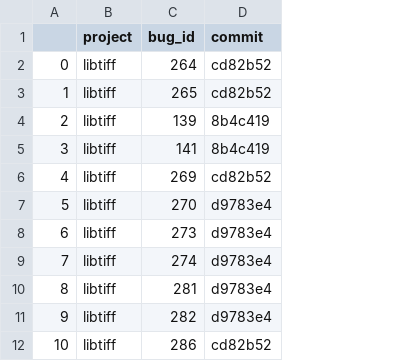
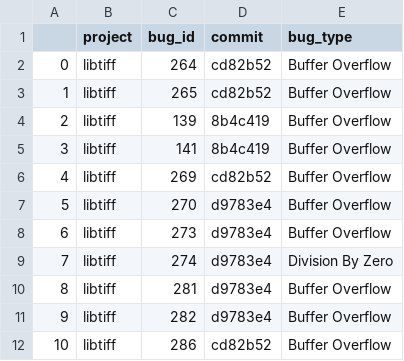
Before and after one commit to hase-project/bug-db, a TSV file: hemiptera_commits.tsv, drawn as a sheet; only a part is shown; the diff names each change by its address in the sheet, - before the commit and + after, or states it on an @@ line.

Commit message:
hemiptera_commits: include bug type

```diff
--- a/hemiptera_commits.tsv
+++ b/hemiptera_commits.tsv
+column E (bug_type), rows 2-12: Buffer Overflow | Buffer Overflow | Buffer Overflow | Buffer Overflow | Buffer Overflow | Buffer Overflow | Buffer Overflow | Division By Zero | Buffer Overflow | Buffer Overflow | Buffer Overflow
```
